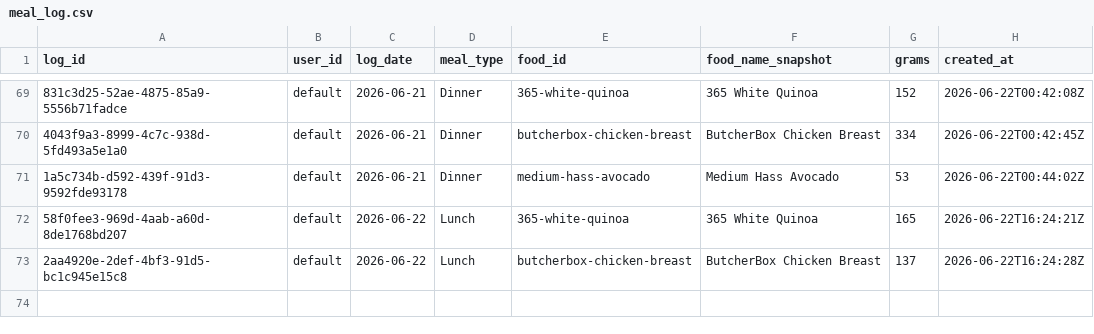
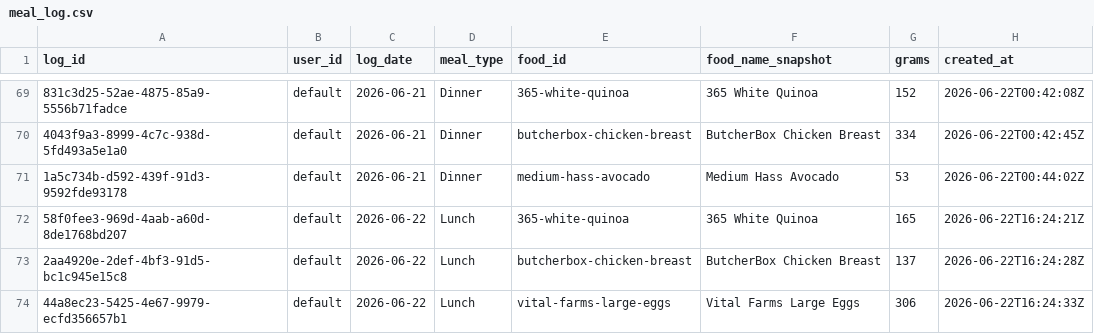
Before and after one commit to auckiefenstermacher19-cmd/MyFitnessClone, a CSV file: meal_log.csv, drawn as a sheet; only a part is shown, gaps mark what is left out; the diff names each change by its address in the sheet, - before the commit and + after, or states it on an @@ line.

Commit message:
log: Vital Farms Large Eggs 306g 2026-06-22 Lunch

```diff
--- a/meal_log.csv
+++ b/meal_log.csv
+row 74: 44a8ec23-5425-4e67-9979-ecfd356657b1 | default | 2026-06-22 | Lunch | vital-farms-large-eggs | Vital Farms Large Eggs | 306 | 2026-06-22T16:24:33Z
```
